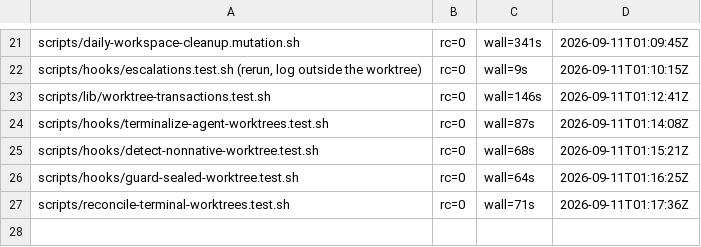
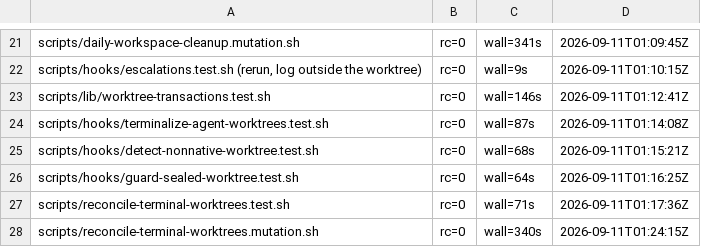
Before and after one commit to WebDevBooster/richos, a TSV file: docs/verification/certification-frank-round4-suite-logs-2026-09-11/RESULTS.tsv, drawn as a sheet; only a part is shown, gaps mark what is left out.

Commit message:
Frank round four: DRAFT verdict body — D1 (O2 persists a witness the judge reads ahead of the lock), D2 (the new stdin suite wrote it into the operator's ledger), D3–D7; twenty suite logs so far

```diff
--- a/docs/verification/certification-frank-round4-suite-logs-2026-09-11/RESULTS.tsv
+++ b/docs/verification/certification-frank-round4-suite-logs-2026-09-11/RESULTS.tsv
@@ -27 +27,2 @@ scripts/hooks/guard-sealed-worktree.test.sh	rc=0	wall=64s	2026-09-11T01:16:25Z
 scripts/reconcile-terminal-worktrees.test.sh	rc=0	wall=71s	2026-09-11T01:17:36Z
+scripts/reconcile-terminal-worktrees.mutation.sh	rc=0	wall=340s	2026-09-11T01:24:15Z
```
Also changed, not shown: 2 other files.
